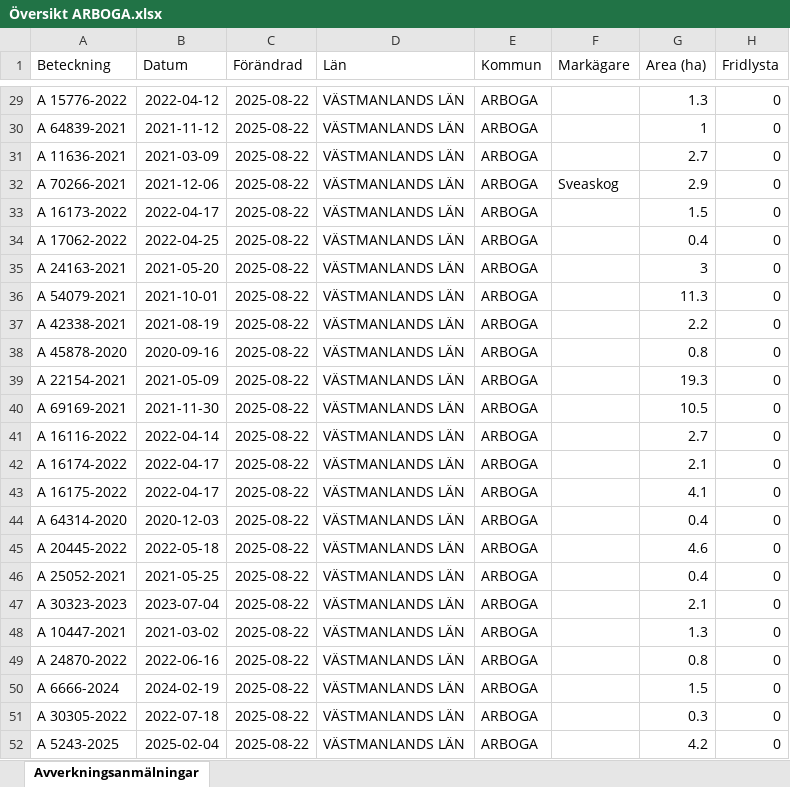
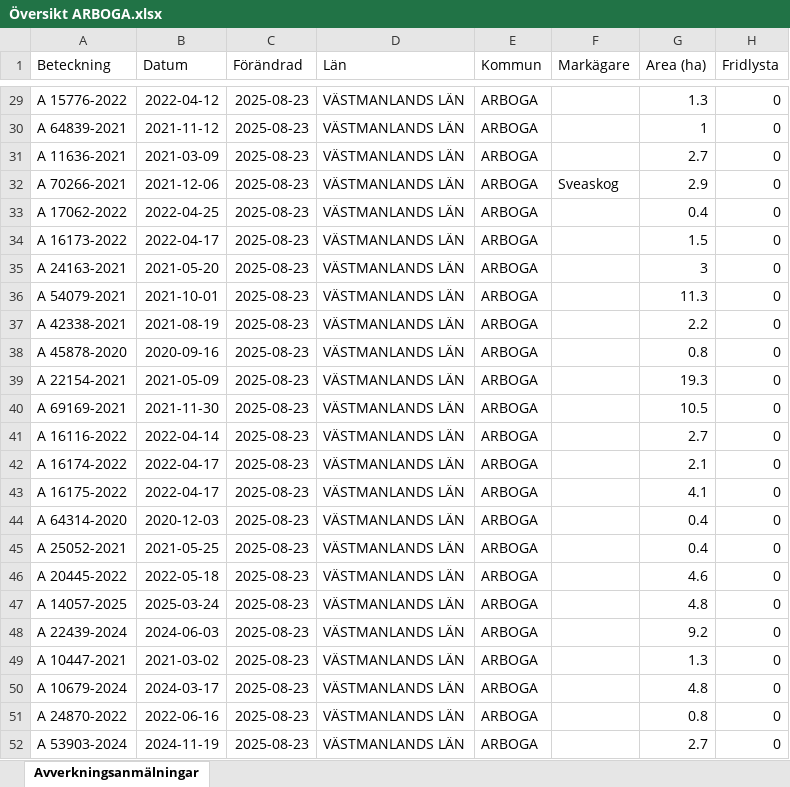
Before and after one commit to klasma/Logging_1984, an Excel workbook: Översikt ARBOGA.xlsx, sheet Avverkningsanmälningar, drawn as a sheet; only a part is shown, gaps mark what is left out; values as stored, in another font and other column widths than the file's, no borders; the diff covers the shown part only; the diff names each change by its address in the sheet, - before the commit and + after, or states it on an @@ line.

```diff
--- a/Översikt ARBOGA.xlsx (sheet Avverkningsanmälningar)
+++ b/Översikt ARBOGA.xlsx (sheet Avverkningsanmälningar)
-C29:C52 (Förändrad): 2025-08-22
+C29:C52 (Förändrad): 2025-08-23
-A33 (Beteckning): A 16173-2022
+A33 (Beteckning): A 17062-2022
-B33 (Datum): 2022-04-17
+B33 (Datum): 2022-04-25
-G33 (Area (ha)): 1.5
+G33 (Area (ha)): 0.4
-A34 (Beteckning): A 17062-2022
+A34 (Beteckning): A 16173-2022
-B34 (Datum): 2022-04-25
+B34 (Datum): 2022-04-17
-G34 (Area (ha)): 0.4
+G34 (Area (ha)): 1.5
-A45 (Beteckning): A 20445-2022
+A45 (Beteckning): A 25052-2021
-B45 (Datum): 2022-05-18
+B45 (Datum): 2021-05-25
-G45 (Area (ha)): 4.6
+G45 (Area (ha)): 0.4
-A46 (Beteckning): A 25052-2021
+A46 (Beteckning): A 20445-2022
-B46 (Datum): 2021-05-25
+B46 (Datum): 2022-05-18
-G46 (Area (ha)): 0.4
+G46 (Area (ha)): 4.6
-A47 (Beteckning): A 30323-2023
+A47 (Beteckning): A 14057-2025
-B47 (Datum): 2023-07-04
+B47 (Datum): 2025-03-24
-G47 (Area (ha)): 2.1
+G47 (Area (ha)): 4.8
-A48 (Beteckning): A 10447-2021
+A48 (Beteckning): A 22439-2024
-B48 (Datum): 2021-03-02
+B48 (Datum): 2024-06-03
-G48 (Area (ha)): 1.3
+G48 (Area (ha)): 9.2
-A49 (Beteckning): A 24870-2022
+A49 (Beteckning): A 10447-2021
-B49 (Datum): 2022-06-16
+B49 (Datum): 2021-03-02
-G49 (Area (ha)): 0.8
+G49 (Area (ha)): 1.3
-A50 (Beteckning): A 6666-2024
+A50 (Beteckning): A 10679-2024
-B50 (Datum): 2024-02-19
+B50 (Datum): 2024-03-17
-G50 (Area (ha)): 1.5
+G50 (Area (ha)): 4.8
-A51 (Beteckning): A 30305-2022
+A51 (Beteckning): A 24870-2022
-B51 (Datum): 2022-07-18
+B51 (Datum): 2022-06-16
-G51 (Area (ha)): 0.3
+G51 (Area (ha)): 0.8
-A52 (Beteckning): A 5243-2025
+A52 (Beteckning): A 53903-2024
-B52 (Datum): 2025-02-04
+B52 (Datum): 2024-11-19
-G52 (Area (ha)): 4.2
+G52 (Area (ha)): 2.7
```
Also changed, not shown: 695 edited cells elsewhere in this sheet, artfynd/A 10364-2021 artfynd.xlsx, artfynd/A 17706-2025 artfynd.xlsx, 31 other files.
